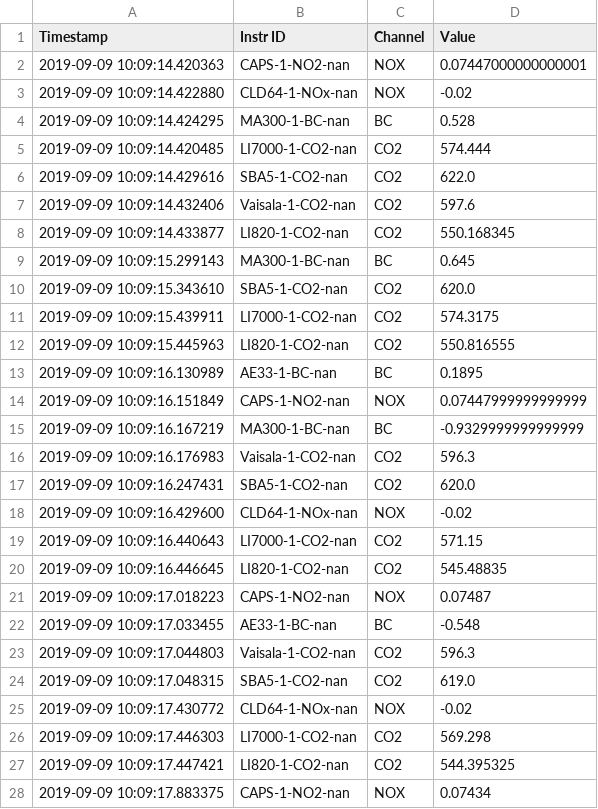
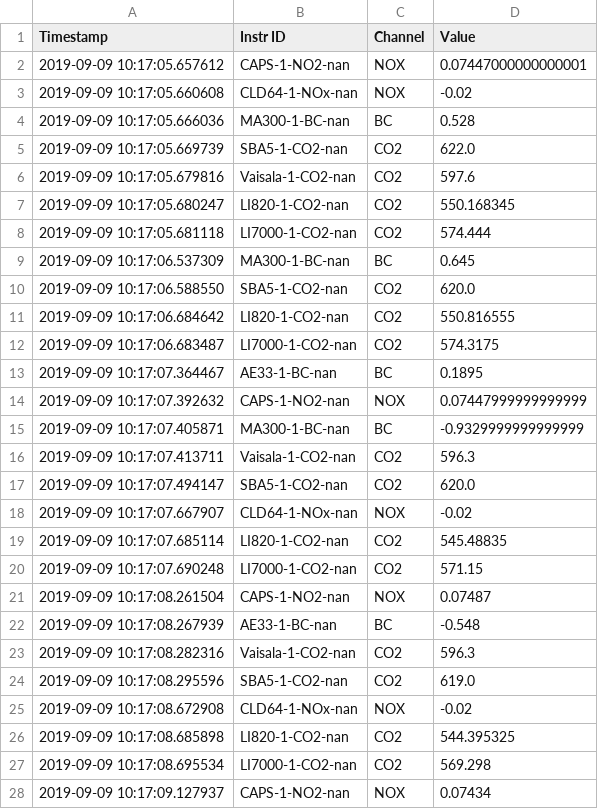
Before and after one commit to Geocene/plumerator, a CSV file: raw_data.csv, drawn as a sheet; only a part is shown; the diff covers the shown part only.

```diff
--- a/raw_data.csv
+++ b/raw_data.csv
@@ -1,28 +1,28 @@
 Timestamp,Instr ID,Channel,Value
-2019-09-09 10:09:14.420363,CAPS-1-NO2-nan,NOX,0.07447000000000001
-2019-09-09 10:09:14.422880,CLD64-1-NOx-nan,NOX,-0.02
-2019-09-09 10:09:14.424295,MA300-1-BC-nan,BC,0.528
-2019-09-09 10:09:14.420485,LI7000-1-CO2-nan,CO2,574.444
-2019-09-09 10:09:14.429616,SBA5-1-CO2-nan,CO2,622.0
-2019-09-09 10:09:14.432406,Vaisala-1-CO2-nan,CO2,597.6
-2019-09-09 10:09:14.433877,LI820-1-CO2-nan,CO2,550.168345
-2019-09-09 10:09:15.299143,MA300-1-BC-nan,BC,0.645
-2019-09-09 10:09:15.343610,SBA5-1-CO2-nan,CO2,620.0
-2019-09-09 10:09:15.439911,LI7000-1-CO2-nan,CO2,574.3175
-2019-09-09 10:09:15.445963,LI820-1-CO2-nan,CO2,550.816555
-2019-09-09 10:09:16.130989,AE33-1-BC-nan,BC,0.1895
-2019-09-09 10:09:16.151849,CAPS-1-NO2-nan,NOX,0.07447999999999999
-2019-09-09 10:09:16.167219,MA300-1-BC-nan,BC,-0.9329999999999999
-2019-09-09 10:09:16.176983,Vaisala-1-CO2-nan,CO2,596.3
-2019-09-09 10:09:16.247431,SBA5-1-CO2-nan,CO2,620.0
-2019-09-09 10:09:16.429600,CLD64-1-NOx-nan,NOX,-0.02
-2019-09-09 10:09:16.440643,LI7000-1-CO2-nan,CO2,571.15
-2019-09-09 10:09:16.446645,LI820-1-CO2-nan,CO2,545.48835
-2019-09-09 10:09:17.018223,CAPS-1-NO2-nan,NOX,0.07487
-2019-09-09 10:09:17.033455,AE33-1-BC-nan,BC,-0.548
-2019-09-09 10:09:17.044803,Vaisala-1-CO2-nan,CO2,596.3
-2019-09-09 10:09:17.048315,SBA5-1-CO2-nan,CO2,619.0
-2019-09-09 10:09:17.430772,CLD64-1-NOx-nan,NOX,-0.02
-2019-09-09 10:09:17.446303,LI7000-1-CO2-nan,CO2,569.298
-2019-09-09 10:09:17.447421,LI820-1-CO2-nan,CO2,544.395325
-2019-09-09 10:09:17.883375,CAPS-1-NO2-nan,NOX,0.07434
+2019-09-09 10:17:05.657612,CAPS-1-NO2-nan,NOX,0.07447000000000001
+2019-09-09 10:17:05.660608,CLD64-1-NOx-nan,NOX,-0.02
+2019-09-09 10:17:05.666036,MA300-1-BC-nan,BC,0.528
+2019-09-09 10:17:05.669739,SBA5-1-CO2-nan,CO2,622.0
+2019-09-09 10:17:05.679816,Vaisala-1-CO2-nan,CO2,597.6
+2019-09-09 10:17:05.680247,LI820-1-CO2-nan,CO2,550.168345
+2019-09-09 10:17:05.681118,LI7000-1-CO2-nan,CO2,574.444
+2019-09-09 10:17:06.537309,MA300-1-BC-nan,BC,0.645
+2019-09-09 10:17:06.588550,SBA5-1-CO2-nan,CO2,620.0
+2019-09-09 10:17:06.684642,LI820-1-CO2-nan,CO2,550.816555
+2019-09-09 10:17:06.683487,LI7000-1-CO2-nan,CO2,574.3175
+2019-09-09 10:17:07.364467,AE33-1-BC-nan,BC,0.1895
+2019-09-09 10:17:07.392632,CAPS-1-NO2-nan,NOX,0.07447999999999999
+2019-09-09 10:17:07.405871,MA300-1-BC-nan,BC,-0.9329999999999999
+2019-09-09 10:17:07.413711,Vaisala-1-CO2-nan,CO2,596.3
+2019-09-09 10:17:07.494147,SBA5-1-CO2-nan,CO2,620.0
+2019-09-09 10:17:07.667907,CLD64-1-NOx-nan,NOX,-0.02
+2019-09-09 10:17:07.685114,LI820-1-CO2-nan,CO2,545.48835
+2019-09-09 10:17:07.690248,LI7000-1-CO2-nan,CO2,571.15
+2019-09-09 10:17:08.261504,CAPS-1-NO2-nan,NOX,0.07487
+2019-09-09 10:17:08.267939,AE33-1-BC-nan,BC,-0.548
+2019-09-09 10:17:08.282316,Vaisala-1-CO2-nan,CO2,596.3
+2019-09-09 10:17:08.295596,SBA5-1-CO2-nan,CO2,619.0
+2019-09-09 10:17:08.672908,CLD64-1-NOx-nan,NOX,-0.02
+2019-09-09 10:17:08.685898,LI820-1-CO2-nan,CO2,544.395325
+2019-09-09 10:17:08.695534,LI7000-1-CO2-nan,CO2,569.298
+2019-09-09 10:17:09.127937,CAPS-1-NO2-nan,NOX,0.07434
```
Also changed, not shown: 6 added rows, 1 removed row and 4 edited cells elsewhere in this file, timing.csv, 1 other file.
